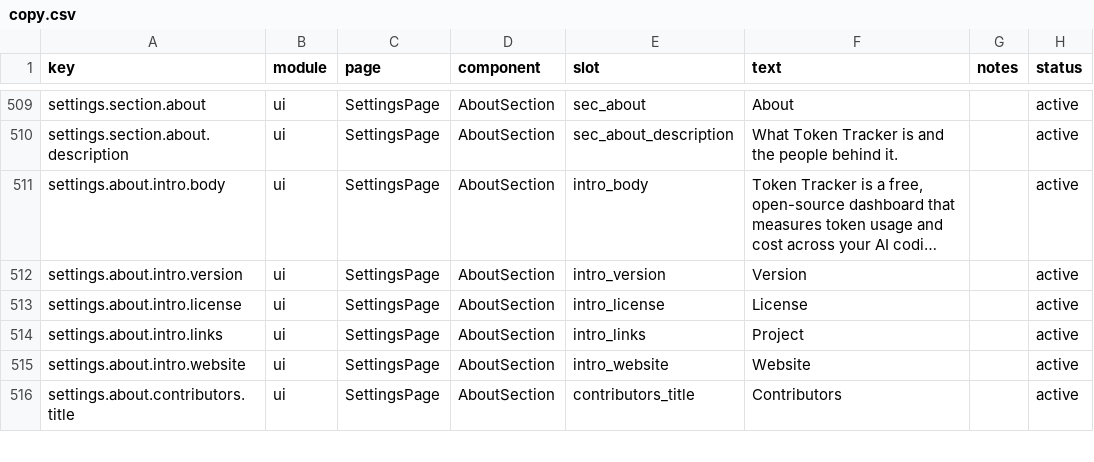
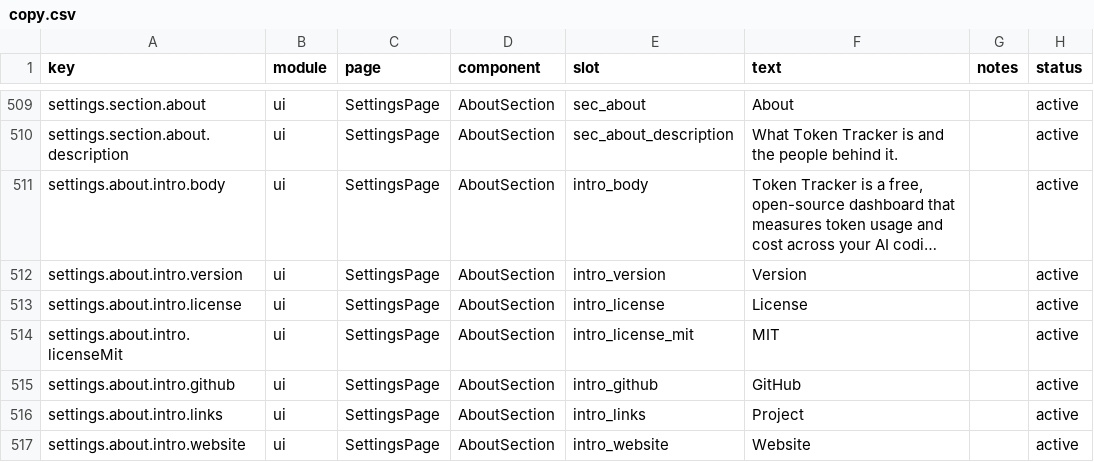
Before and after one commit to xiufengsun/TokenTracker, a CSV file: dashboard/src/content/copy.csv, drawn as a sheet; only a part is shown, gaps mark what is left out; the shorter side is filled out with more unchanged rows; long unchanged cells end in ….

Commit message:
fix(about): address review — lazy contributor fetch and registry labels
- Fetch contributors only when the About section is actually selected:
  hidden-but-mounted panels fired the GitHub request from every Settings
  page, exposing the user's IP and burning rate limit for nothing. The
  card now receives the section's active flag and defers the request.
- Register 'MIT' and 'GitHub' as copy keys with a locale-coverage
  allowlist entry (license/brand names stay identical across locales),
  satisfying the ui-hardcode guard, and add the new file to the hardcode
  baseline incrementally instead of regenerating the whole snapshot.

```diff
--- a/dashboard/src/content/copy.csv
+++ b/dashboard/src/content/copy.csv
@@ -513,2 +513,4 @@ settings.about.intro.version,ui,SettingsPage,AboutSection,intro_version,"Version
 settings.about.intro.license,ui,SettingsPage,AboutSection,intro_license,"License",,active
+settings.about.intro.licenseMit,ui,SettingsPage,AboutSection,intro_license_mit,"MIT",,active
+settings.about.intro.github,ui,SettingsPage,AboutSection,intro_github,"GitHub",,active
 settings.about.intro.links,ui,SettingsPage,AboutSection,intro_links,"Project",,active
```
Also changed, not shown: 9 other files.
